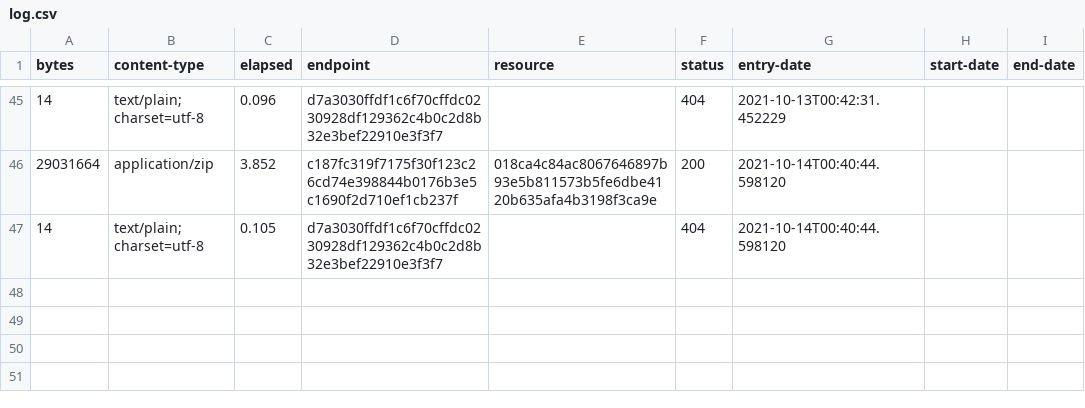
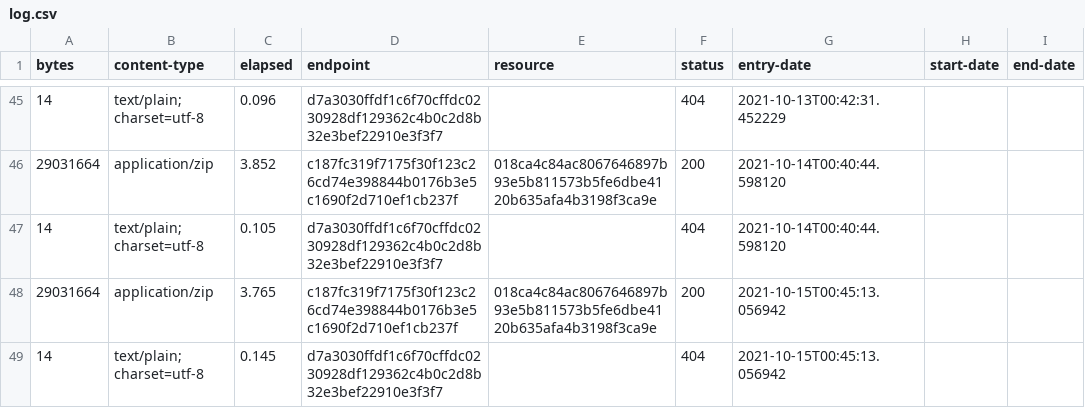
Before and after one commit to digital-land/listed-building-collection, a CSV file: collection/log.csv, drawn as a sheet; only a part is shown, gaps mark what is left out; the diff names each change by its address in the sheet, - before the commit and + after, or states it on an @@ line.

Commit message:
Collection 2021-10-15

```diff
--- a/collection/log.csv
+++ b/collection/log.csv
+row 48: 29031664 | application/zip | 3.765 | c187fc319f7175f30f123c26cd74e398844b0176b3e5c1690f2d710ef1cb237f | 018ca4c84ac8067646897b93e5b811573b5fe6dbe4120b635afa4b3198f3ca9e | 200 | 2021-10-15T00:45:13.056942
+row 49: 14 | text/plain; charset=utf-8 | 0.145 | d7a3030ffdf1c6f70cffdc0230928df129362c4b0c2d8b32e3bef22910e3f3f7 |  | 404 | 2021-10-15T00:45:13.056942
```
